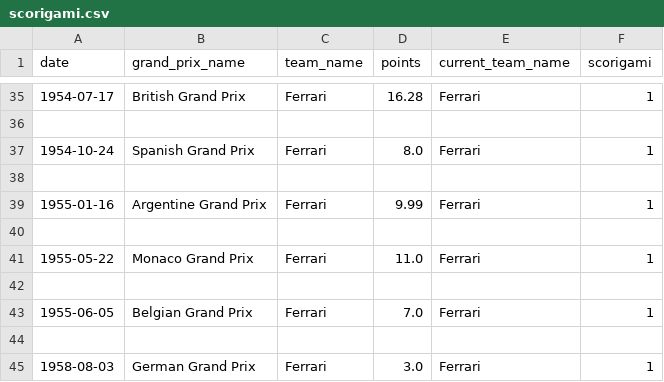
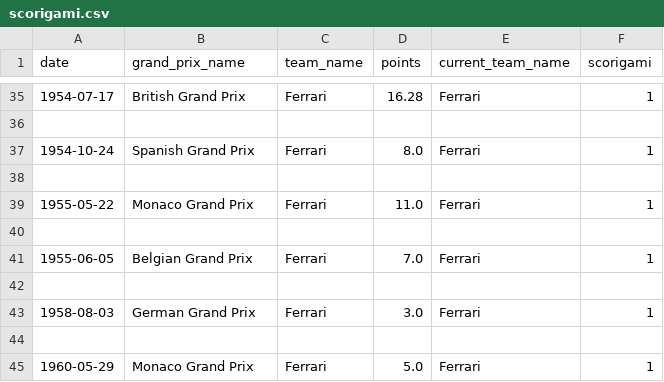
Before and after one commit to dfamonteiro/blog, a CSV file: blog/static/charts/scorigami.csv, drawn as a sheet; only a part is shown, gaps mark what is left out; the shorter side is filled out with more unchanged rows; the diff names each change by its address in the sheet, - before the commit and + after, or states it on an @@ line.

```diff
--- a/blog/static/charts/scorigami.csv
+++ b/blog/static/charts/scorigami.csv
-row 39: 1955-01-16 | Argentine Grand Prix | Ferrari | 9.99 | Ferrari | 1
-row 40: (empty)
```
Also changed, not shown: blog/static/charts/score-counts.csv, 5 other files.
